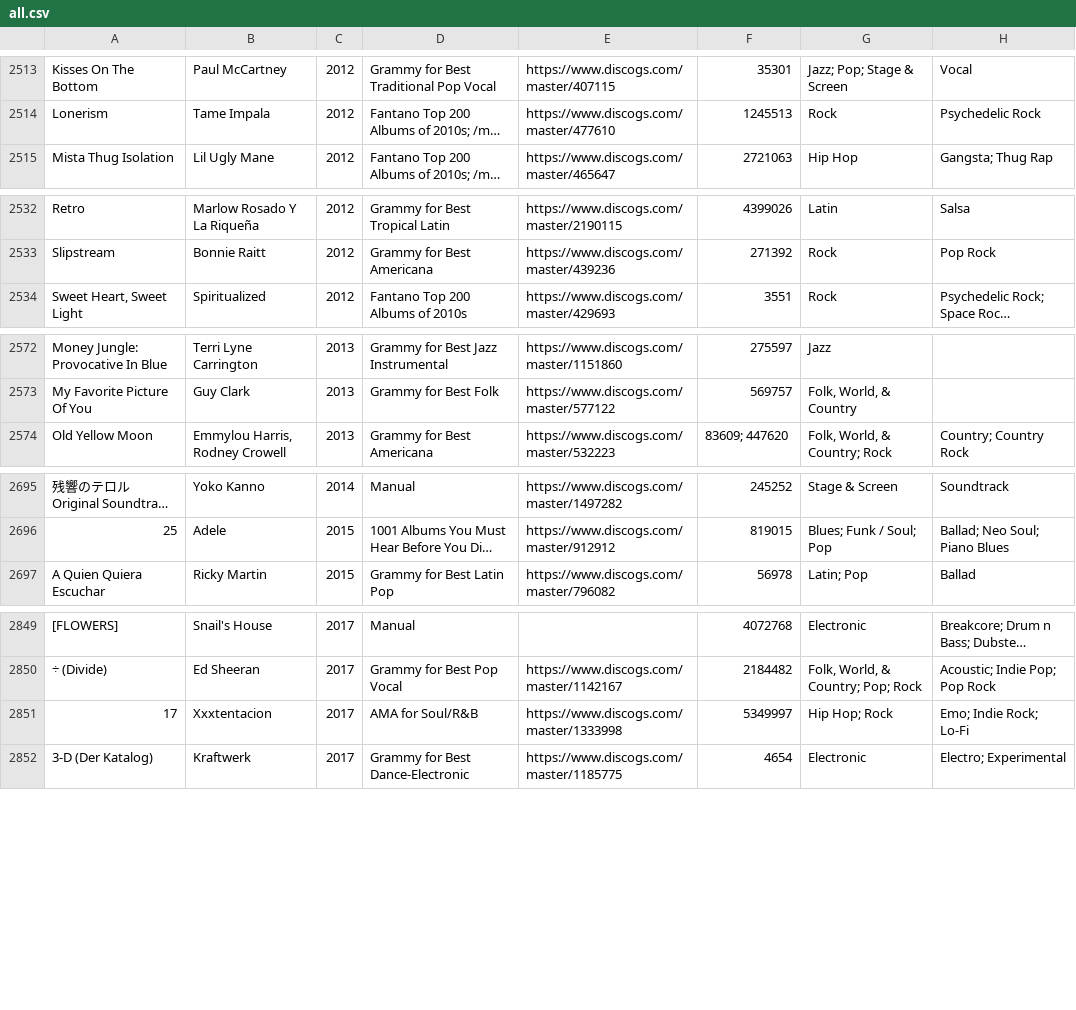
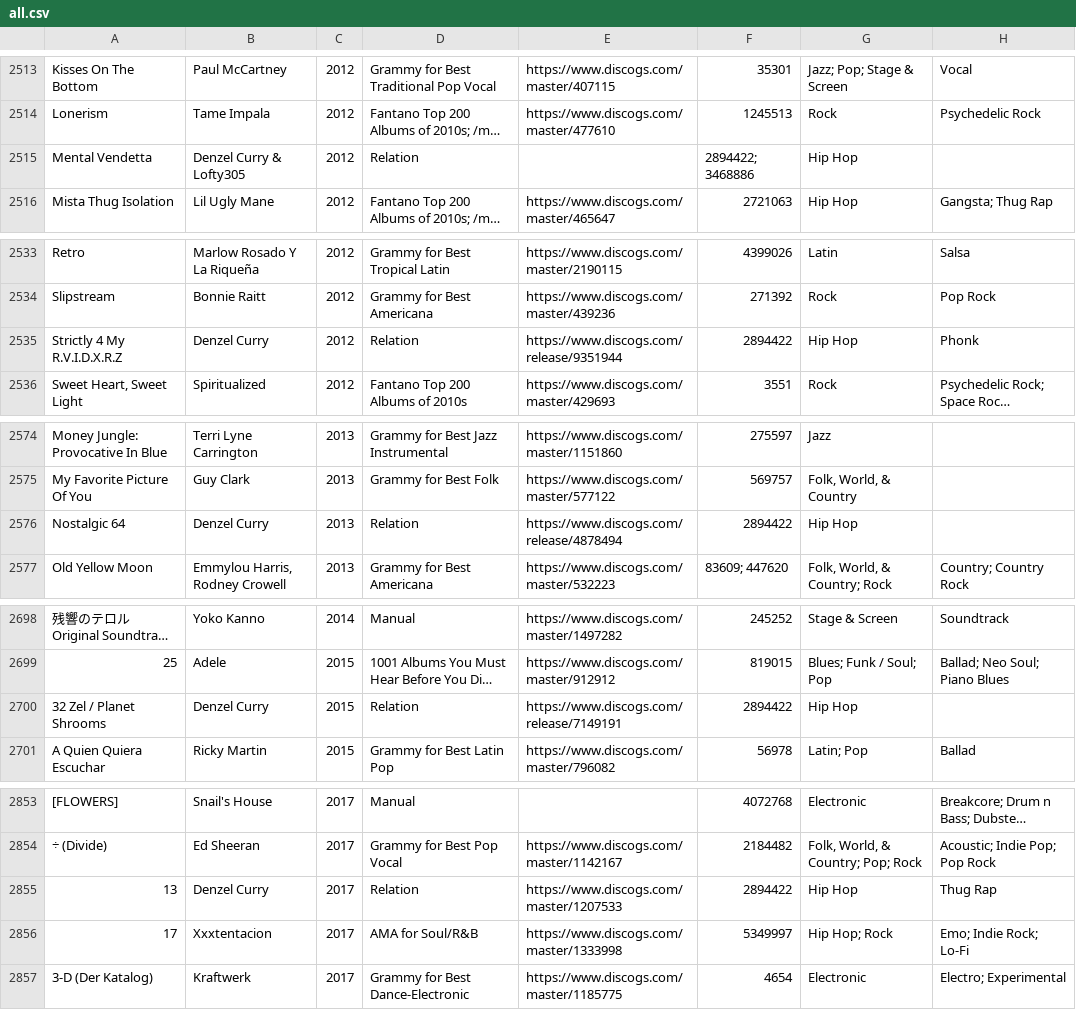
Before and after one commit to seanbreckenridge/albums, a CSV file: csv_data/all.csv, drawn as a sheet; only a part is shown, gaps mark what is left out; long unchanged cells end in …; the diff names each change by its address in the sheet, - before the commit and + after, or states it on an @@ line.

```diff
--- a/csv_data/all.csv
+++ b/csv_data/all.csv
+row 2515: Mental Vendetta | Denzel Curry & Lofty305 | 2012 | Relation |  | 2894422; 3468886 | Hip Hop
+row 2535: Strictly 4 My R.V.I.D.X.R.Z | Denzel Curry | 2012 | Relation | https://www.discogs.com/release/9351944 | 2894422 | Hip Hop | Phonk
+row 2576: Nostalgic 64 | Denzel Curry | 2013 | Relation | https://www.discogs.com/release/4878494 | 2894422 | Hip Hop
+row 2700: 32 Zel / Planet Shrooms | Denzel Curry | 2015 | Relation | https://www.discogs.com/release/7149191 | 2894422 | Hip Hop
+row 2855: 13 | Denzel Curry | 2017 | Relation | https://www.discogs.com/master/1207533 | 2894422 | Hip Hop | Thug Rap
```
Also changed, not shown: csv_data/reasons/Relation.csv, 7 other files.
